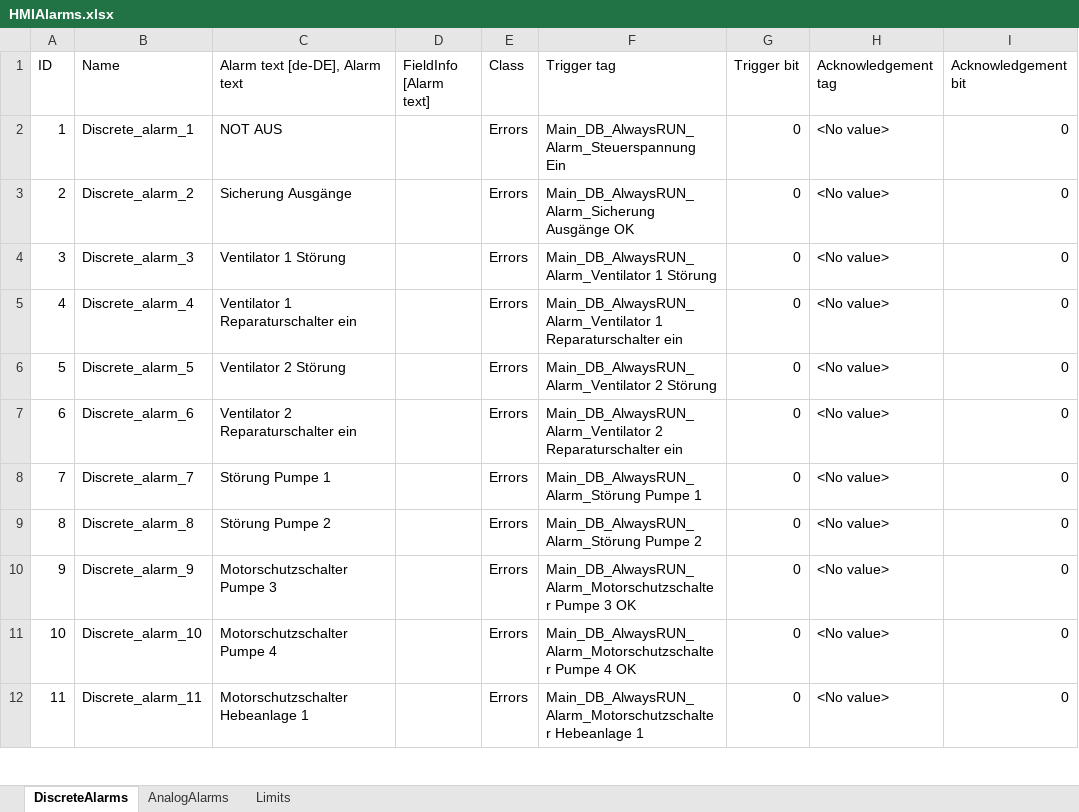
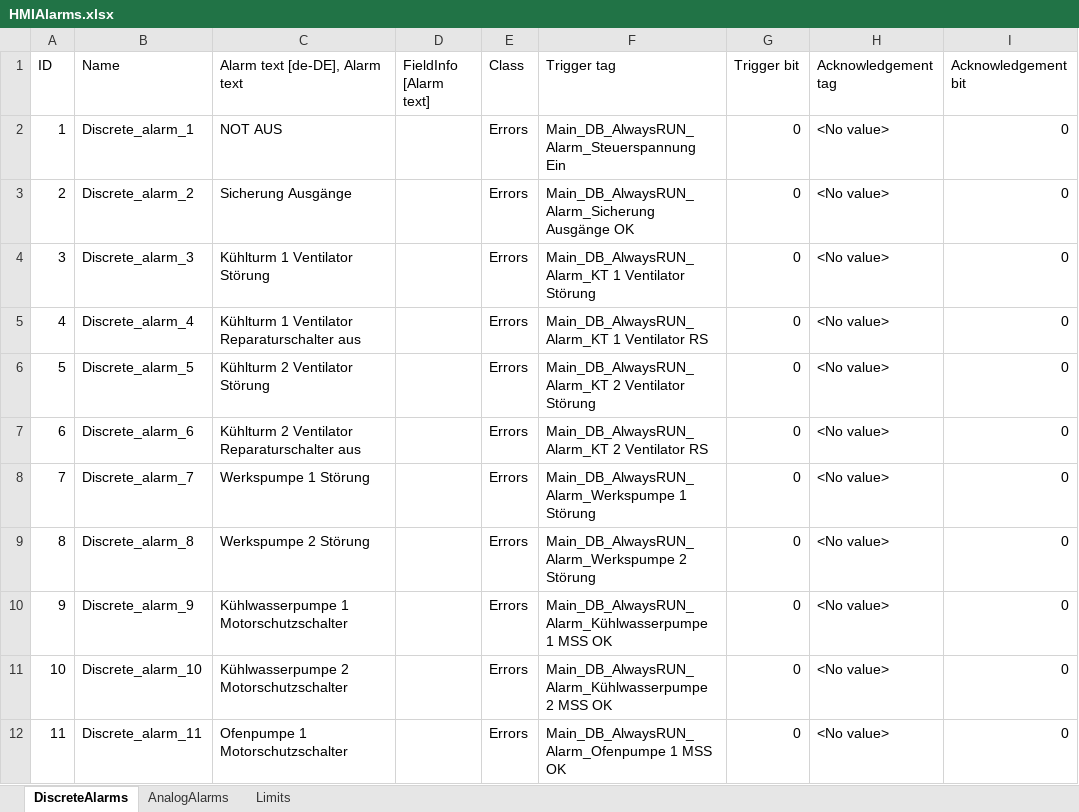
Before and after one commit to Kelturio/KWT_80621, an Excel workbook: SRC/HMIAlarms.xlsx, sheet DiscreteAlarms, drawn as a sheet; only a part is shown; values as stored, in another font and other column widths than the file's, no borders; the diff covers the shown part only; the diff names each change by its address in the sheet, - before the commit and + after, or states it on an @@ line.

```diff
--- a/SRC/HMIAlarms.xlsx (sheet DiscreteAlarms)
+++ b/SRC/HMIAlarms.xlsx (sheet DiscreteAlarms)
-C4 (Alarm text [de-DE], Alarm text): Ventilator 1 Störung
+C4 (Alarm text [de-DE], Alarm text): Kühlturm 1 Ventilator Störung
-F4 (Trigger tag): Main_DB_AlwaysRUN_Alarm_Ventilator 1 Störung
+F4 (Trigger tag): Main_DB_AlwaysRUN_Alarm_KT 1 Ventilator Störung
-C5 (Alarm text [de-DE], Alarm text): Ventilator 1 Reparaturschalter ein
+C5 (Alarm text [de-DE], Alarm text): Kühlturm 1 Ventilator Reparaturschalter aus
-F5 (Trigger tag): Main_DB_AlwaysRUN_Alarm_Ventilator 1 Reparaturschalter ein
+F5 (Trigger tag): Main_DB_AlwaysRUN_Alarm_KT 1 Ventilator RS
-C6 (Alarm text [de-DE], Alarm text): Ventilator 2 Störung
+C6 (Alarm text [de-DE], Alarm text): Kühlturm 2 Ventilator Störung
-F6 (Trigger tag): Main_DB_AlwaysRUN_Alarm_Ventilator 2 Störung
+F6 (Trigger tag): Main_DB_AlwaysRUN_Alarm_KT 2 Ventilator Störung
-C7 (Alarm text [de-DE], Alarm text): Ventilator 2 Reparaturschalter ein
+C7 (Alarm text [de-DE], Alarm text): Kühlturm 2 Ventilator Reparaturschalter aus
-F7 (Trigger tag): Main_DB_AlwaysRUN_Alarm_Ventilator 2 Reparaturschalter ein
+F7 (Trigger tag): Main_DB_AlwaysRUN_Alarm_KT 2 Ventilator RS
-C8 (Alarm text [de-DE], Alarm text): Störung Pumpe 1
+C8 (Alarm text [de-DE], Alarm text): Werkspumpe 1 Störung
-F8 (Trigger tag): Main_DB_AlwaysRUN_Alarm_Störung Pumpe 1
+F8 (Trigger tag): Main_DB_AlwaysRUN_Alarm_Werkspumpe 1 Störung
-C9 (Alarm text [de-DE], Alarm text): Störung Pumpe 2
+C9 (Alarm text [de-DE], Alarm text): Werkspumpe 2 Störung
-F9 (Trigger tag): Main_DB_AlwaysRUN_Alarm_Störung Pumpe 2
+F9 (Trigger tag): Main_DB_AlwaysRUN_Alarm_Werkspumpe 2 Störung
-C10 (Alarm text [de-DE], Alarm text): Motorschutzschalter Pumpe 3
+C10 (Alarm text [de-DE], Alarm text): Kühlwasserpumpe 1 Motorschutzschalter
-F10 (Trigger tag): Main_DB_AlwaysRUN_Alarm_Motorschutzschalter Pumpe 3 OK
+F10 (Trigger tag): Main_DB_AlwaysRUN_Alarm_Kühlwasserpumpe 1 MSS OK
-C11 (Alarm text [de-DE], Alarm text): Motorschutzschalter Pumpe 4
+C11 (Alarm text [de-DE], Alarm text): Kühlwasserpumpe 2 Motorschutzschalter
-F11 (Trigger tag): Main_DB_AlwaysRUN_Alarm_Motorschutzschalter Pumpe 4 OK
+F11 (Trigger tag): Main_DB_AlwaysRUN_Alarm_Kühlwasserpumpe 2 MSS OK
-C12 (Alarm text [de-DE], Alarm text): Motorschutzschalter Hebeanlage 1
+C12 (Alarm text [de-DE], Alarm text): Ofenpumpe 1 Motorschutzschalter
-F12 (Trigger tag): Main_DB_AlwaysRUN_Alarm_Motorschutzschalter Hebeanlage 1
+F12 (Trigger tag): Main_DB_AlwaysRUN_Alarm_Ofenpumpe 1 MSS OK
```
Also changed, not shown: 7 added rows and 3 edited cells elsewhere in this sheet, sheet AnalogAlarms, 1 other file.
